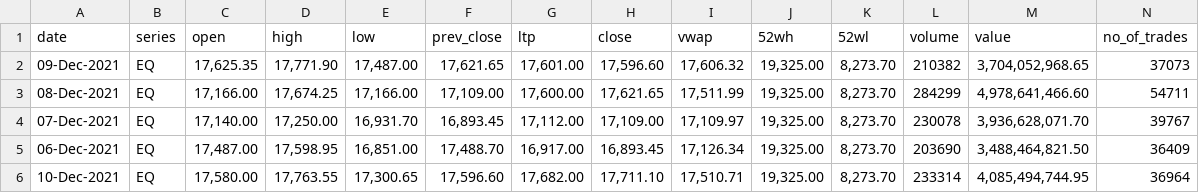
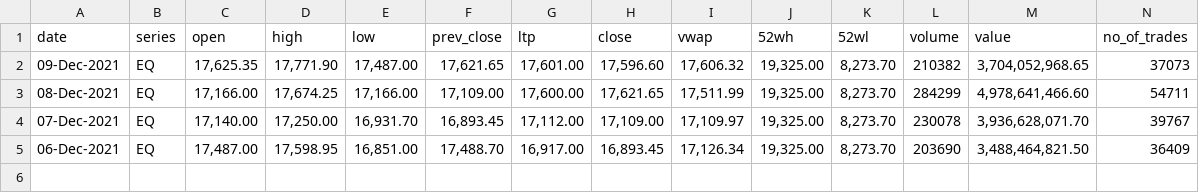
Before and after one commit to nehaprabhavalkar/Stock_Market_Analysis, a CSV file: data/BAJAJFINSV.csv, drawn as a sheet.

```diff
--- a/data/BAJAJFINSV.csv
+++ b/data/BAJAJFINSV.csv
@@ -5,2 +5 @@ date,series,open,high,low,prev_close,ltp,close,vwap,52wh,52wl,volume,value,no_of
 06-Dec-2021,EQ,"17,487.00","17,598.95","16,851.00","17,488.70","16,917.00","16,893.45","17,126.34","19,325.00","8,273.70",203690,"3,488,464,821.50",36409
-10-Dec-2021,EQ,"17,580.00","17,763.55","17,300.65","17,596.60","17,682.00","17,711.10","17,510.71","19,325.00","8,273.70",233314,"4,085,494,744.95",36964
```
Also changed, not shown: data/ASIANPAINT.csv, data/HDFCBANK.csv, 49 other files.
